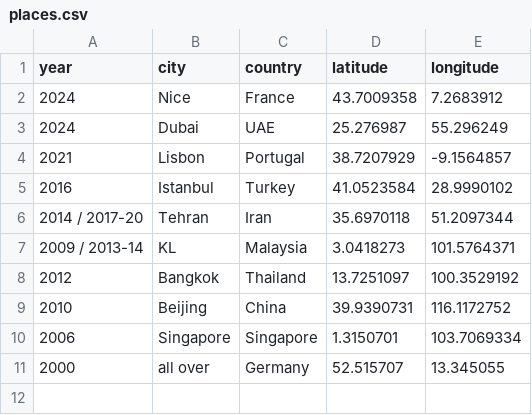
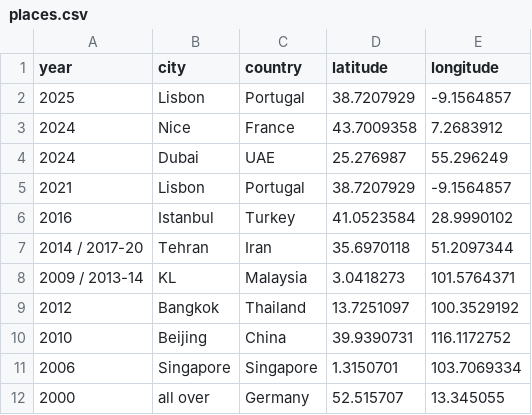
Before and after one commit to franzos/goFranz, a CSV file: _data/places.csv, drawn as a sheet; the diff names each change by its address in the sheet, - before the commit and + after, or states it on an @@ line.

```diff
--- a/_data/places.csv
+++ b/_data/places.csv
+row 2: 2025 | Lisbon | Portugal | 38.7207929 | -9.1564857
```
Also changed, not shown: 26 other files.
